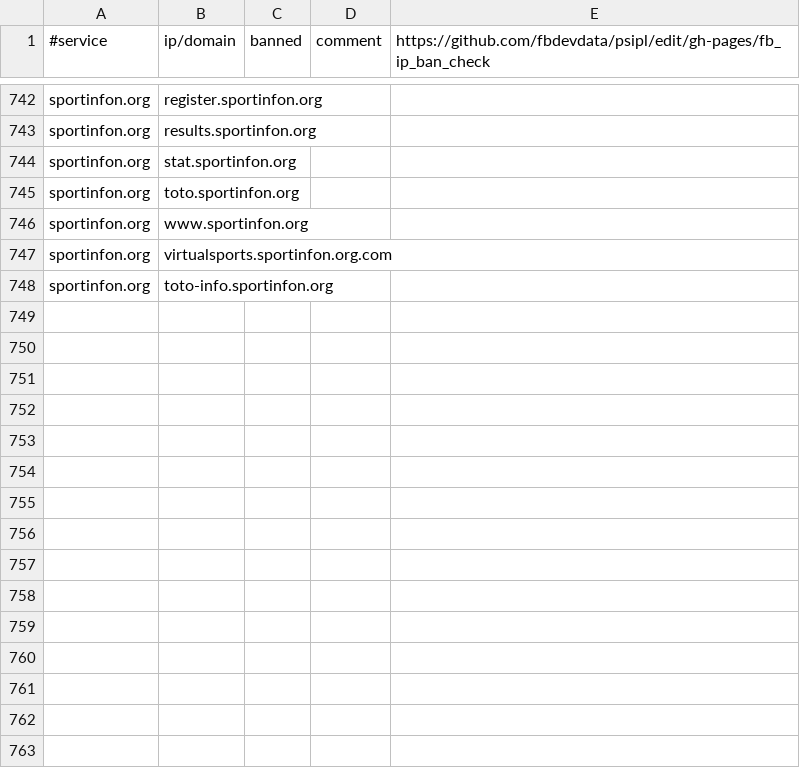
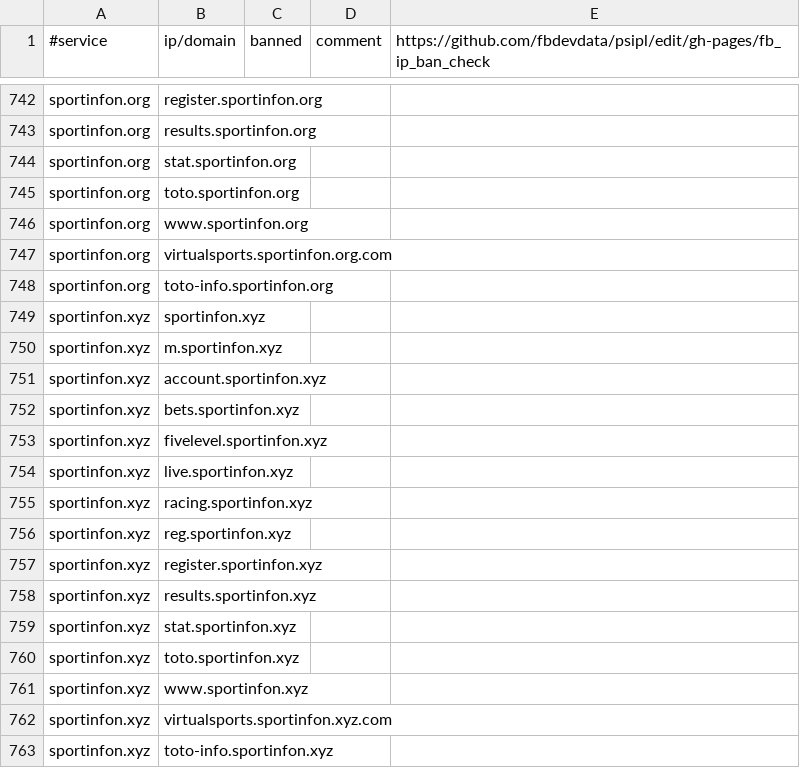
Before and after one commit to fbdevdata/psipl, a CSV file: fb_ip_ban_check.csv, drawn as a sheet; only a part is shown, gaps mark what is left out; the diff covers the shown part only.

Commit message:
Update fb_ip_ban_check.csv

```diff
--- a/fb_ip_ban_check.csv
+++ b/fb_ip_ban_check.csv
@@ -748 +748,16 @@ sportinfon.org;virtualsports.sportinfon.org.com;;;
 sportinfon.org;toto-info.sportinfon.org;;;
+sportinfon.xyz;sportinfon.xyz;;;
+sportinfon.xyz;m.sportinfon.xyz;;;
+sportinfon.xyz;account.sportinfon.xyz;;;
+sportinfon.xyz;bets.sportinfon.xyz;;;
+sportinfon.xyz;fivelevel.sportinfon.xyz;;;
+sportinfon.xyz;live.sportinfon.xyz;;;
+sportinfon.xyz;racing.sportinfon.xyz;;;
+sportinfon.xyz;reg.sportinfon.xyz;;;
+sportinfon.xyz;register.sportinfon.xyz;;;
+sportinfon.xyz;results.sportinfon.xyz;;;
+sportinfon.xyz;stat.sportinfon.xyz;;;
+sportinfon.xyz;toto.sportinfon.xyz;;;
+sportinfon.xyz;www.sportinfon.xyz;;;
+sportinfon.xyz;virtualsports.sportinfon.xyz.com;;;
+sportinfon.xyz;toto-info.sportinfon.xyz;;;
```
Also changed, not shown: 15 edited cells elsewhere in this file.
